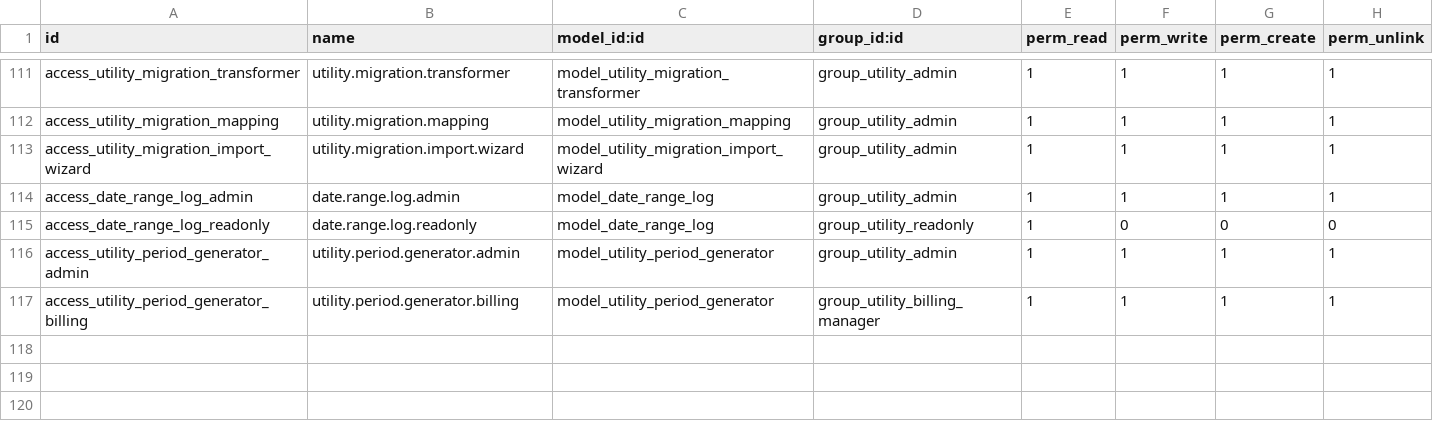
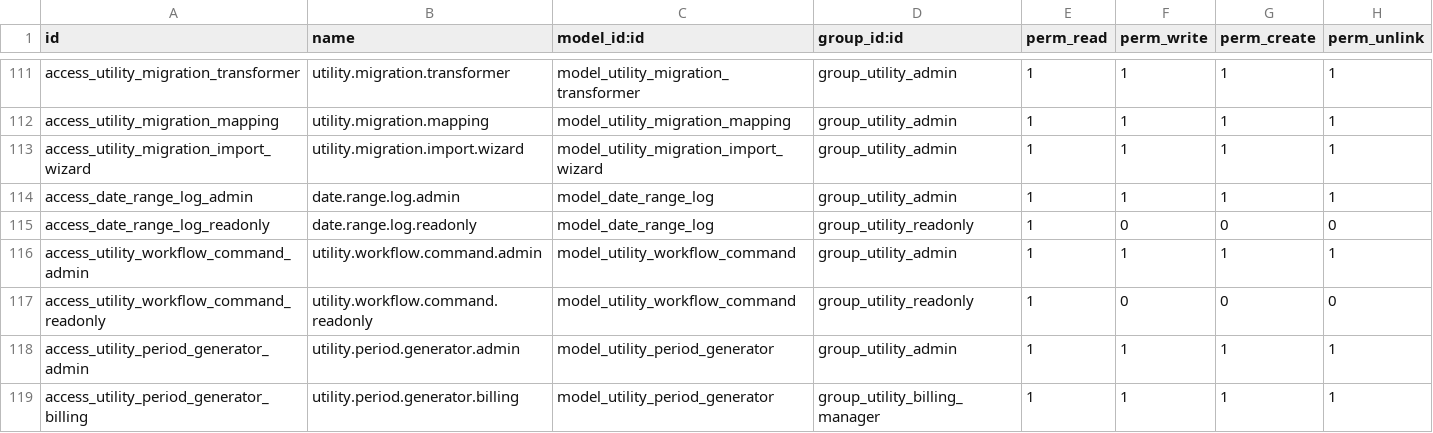
Before and after one commit to Mersaal8484/Billing, a CSV file: utility_core/security/ir.model.access.csv, drawn as a sheet; only a part is shown, gaps mark what is left out; the diff names each change by its address in the sheet, - before the commit and + after, or states it on an @@ line.

```diff
--- a/utility_core/security/ir.model.access.csv
+++ b/utility_core/security/ir.model.access.csv
+row 116: access_utility_workflow_command_admin | utility.workflow.command.admin | model_utility_workflow_command | group_utility_admin | 1 | 1 | 1 | 1
+row 117: access_utility_workflow_command_readonly | utility.workflow.command.readonly | model_utility_workflow_command | group_utility_readonly | 1 | 0 | 0 | 0
```
Also changed, not shown: 5 other files.
